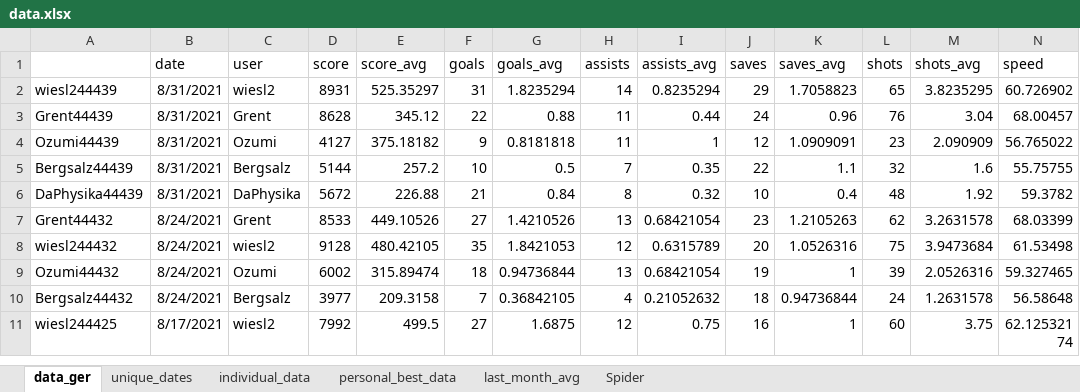
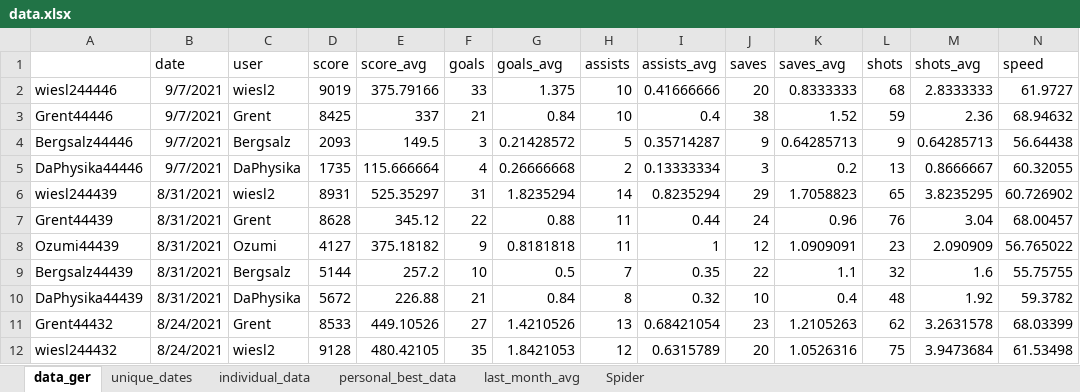
Before and after one commit to mjhalwa/oatzcharts, an Excel workbook: data.xlsx, sheet data_ger, drawn as a sheet; only a part is shown; the shorter side is filled out with more unchanged rows; values as stored, in another font and other column widths than the file's, no borders; table styles not drawn; the diff names each change by its address in the sheet, - before the commit and + after, or states it on an @@ line.

Commit message:
updates data; adds spider variant relative to min/max range

```diff
--- a/data.xlsx (sheet data_ger)
+++ b/data.xlsx (sheet data_ger)
+row 2: wiesl244446 | 9/7/2021 | wiesl2 | 9019 | 375.79166 | 33 | 1.375 | 10 | 0.41666666 | 20 | 0.8333333 | 68 | 2.8333333 | 61.9727
+row 3: Grent44446 | 9/7/2021 | Grent | 8425 | 337 | 21 | 0.84 | 10 | 0.4 | 38 | 1.52 | 59 | 2.36 | 68.94632
+row 4: Bergsalz44446 | 9/7/2021 | Bergsalz | 2093 | 149.5 | 3 | 0.21428572 | 5 | 0.35714287 | 9 | 0.64285713 | 9 | 0.64285713 | 56.64438
+row 5: DaPhysika44446 | 9/7/2021 | DaPhysika | 1735 | 115.666664 | 4 | 0.26666668 | 2 | 0.13333334 | 3 | 0.2 | 13 | 0.8666667 | 60.32055
```
Also changed, not shown: sheet Spider, sheet last_month_avg, sheet individual_data, sheet unique_dates, sheet personal_best_data, formulas that keep their value, charts or pictures, 7 other files.
